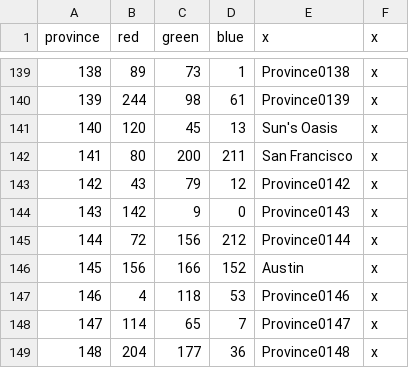
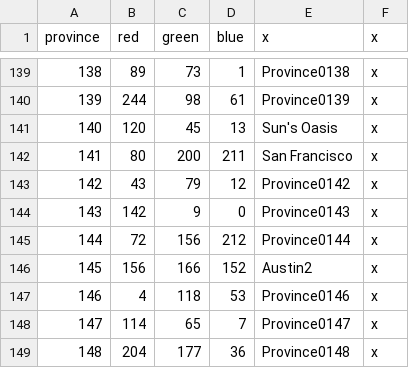
Before and after one commit to Zombaxx/crusader-space-kings, a CSV file: ck2 solar system/map/definition.csv, drawn as a sheet; only a part is shown, gaps mark what is left out.

Commit message:
Updated many province names on Earth in the coastal USA, UK, and iceland
Updated many duchy and kingdom names in the UK and Europe
Fixed bug where a province was in two places
Removed erroneous extra flag
The Pope now has a barony so that he can not be as easily vassalized
Small adjustments to a few provinces
Small de jure adjustments

```diff
--- a/ck2 solar system/map/definition.csv
+++ b/ck2 solar system/map/definition.csv
@@ -145,3 +145,3 @@ province;red;green;blue;x;x
 144;72;156;212;Province0144;x
-145;156;166;152;Austin;x
+145;156;166;152;Austin2;x
 146;4;118;53;Province0146;x
```
Also changed, not shown: 10 other files.
